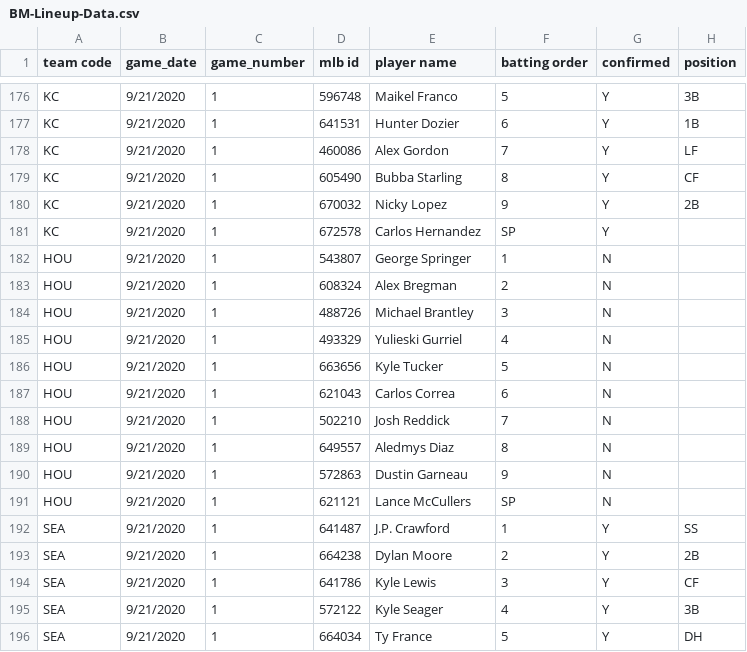
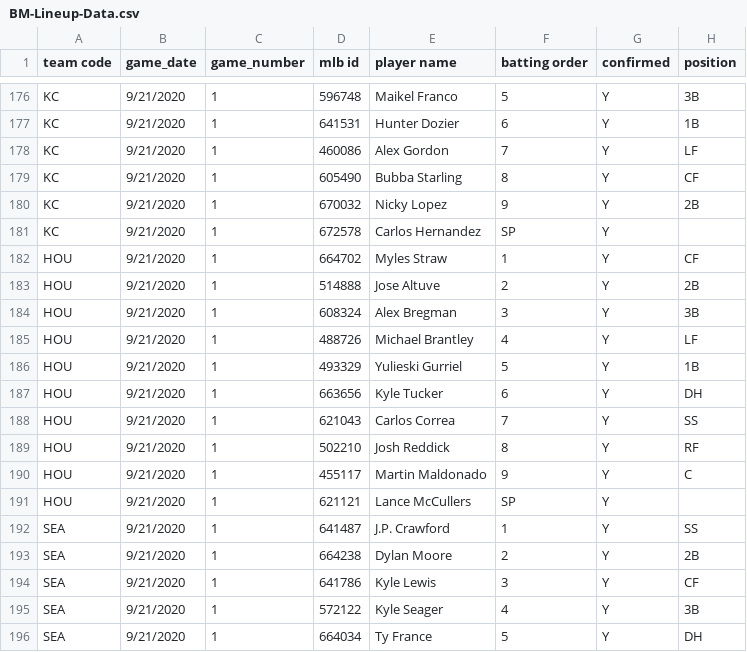
Before and after one commit to justinmof/MLBSheets-CSV-Files, a CSV file: BM-Lineup-Data.csv, drawn as a sheet; only a part is shown, gaps mark what is left out.

```diff
--- a/BM-Lineup-Data.csv
+++ b/BM-Lineup-Data.csv
@@ -181,12 +181,12 @@ KC,9/21/2020,1,670032,Nicky Lopez,9,Y,2B
 KC,9/21/2020,1,672578,Carlos Hernandez,SP,Y,
-HOU,9/21/2020,1,543807,George Springer,1,N,
-HOU,9/21/2020,1,608324,Alex Bregman,2,N,
-HOU,9/21/2020,1,488726,Michael Brantley,3,N,
-HOU,9/21/2020,1,493329,Yulieski Gurriel,4,N,
-HOU,9/21/2020,1,663656,Kyle Tucker,5,N,
-HOU,9/21/2020,1,621043,Carlos Correa,6,N,
-HOU,9/21/2020,1,502210,Josh Reddick,7,N,
-HOU,9/21/2020,1,649557,Aledmys Diaz,8,N,
-HOU,9/21/2020,1,572863,Dustin Garneau,9,N,
-HOU,9/21/2020,1,621121,Lance McCullers,SP,N,
+HOU,9/21/2020,1,664702,Myles Straw,1,Y,CF
+HOU,9/21/2020,1,514888,Jose Altuve,2,Y,2B
+HOU,9/21/2020,1,608324,Alex Bregman,3,Y,3B
+HOU,9/21/2020,1,488726,Michael Brantley,4,Y,LF
+HOU,9/21/2020,1,493329,Yulieski Gurriel,5,Y,1B
+HOU,9/21/2020,1,663656,Kyle Tucker,6,Y,DH
+HOU,9/21/2020,1,621043,Carlos Correa,7,Y,SS
+HOU,9/21/2020,1,502210,Josh Reddick,8,Y,RF
+HOU,9/21/2020,1,455117,Martin Maldonado,9,Y,C
+HOU,9/21/2020,1,621121,Lance McCullers,SP,Y,
 SEA,9/21/2020,1,641487,J.P. Crawford,1,Y,SS
```
Also changed, not shown: BM-Lineup-Data1.csv.
